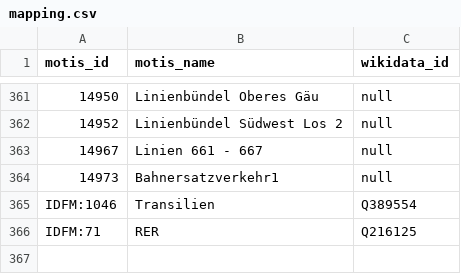
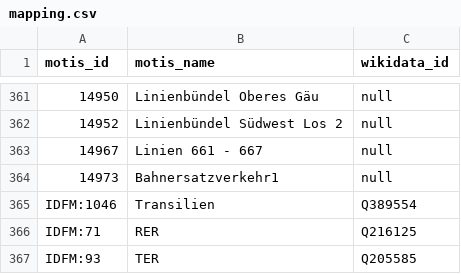
Before and after one commit to Traewelling/transitous-wikidata-operator-matching, a CSV file: mapping.csv, drawn as a sheet; only a part is shown, gaps mark what is left out; the diff names each change by its address in the sheet, - before the commit and + after, or states it on an @@ line.

Commit message:
Update mapping.csv
+TER

```diff
--- a/mapping.csv
+++ b/mapping.csv
+row 367: IDFM:93 | TER | Q205585
```
